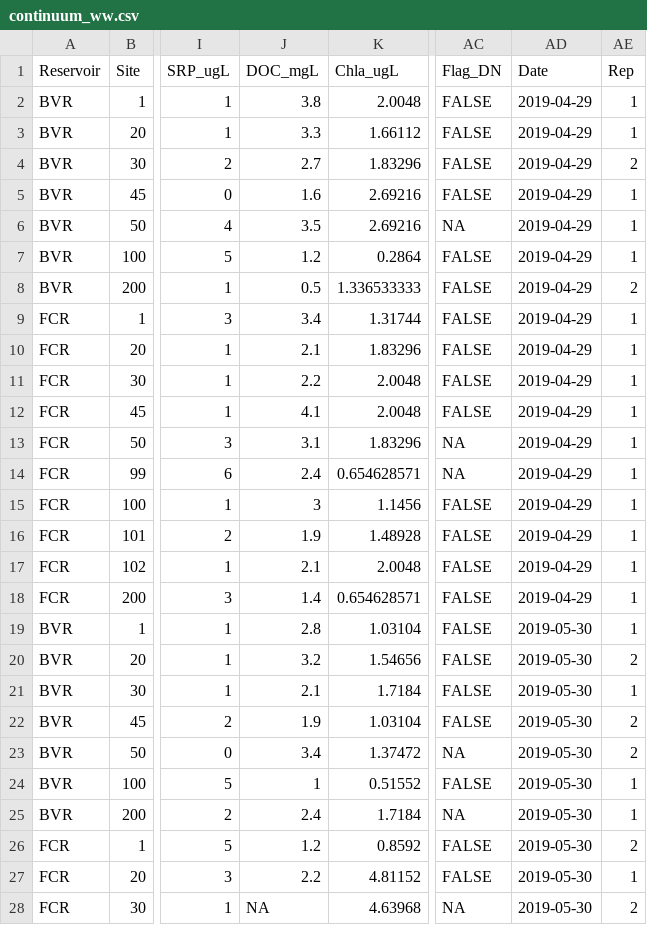
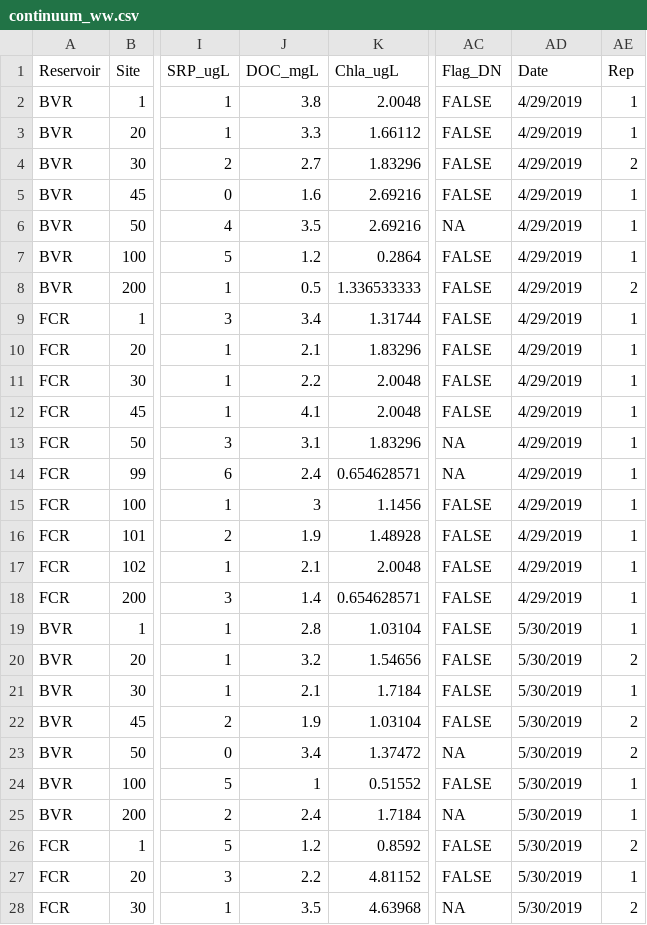
Before and after one commit to wwoelmer/ReservoirContinuum, a CSV file: Data/continuum_ww.csv, drawn as a sheet; only a part is shown, gaps mark what is left out; the diff covers the shown part only; the diff names each change by its address in the sheet, - before the commit and + after, or states it on an @@ line.

Commit message:
added missing nuts data

```diff
--- a/Data/continuum_ww.csv
+++ b/Data/continuum_ww.csv
-AD2:AD18 (Date): 2019-04-29
+AD2:AD18 (Date): 4/29/2019
-AD19:AD28 (Date): 2019-05-30
+AD19:AD28 (Date): 5/30/2019
-J28 (DOC_mgL): NA
+J28 (DOC_mgL): 3.5
```
Also changed, not shown: 89 edited cells elsewhere in this file.
